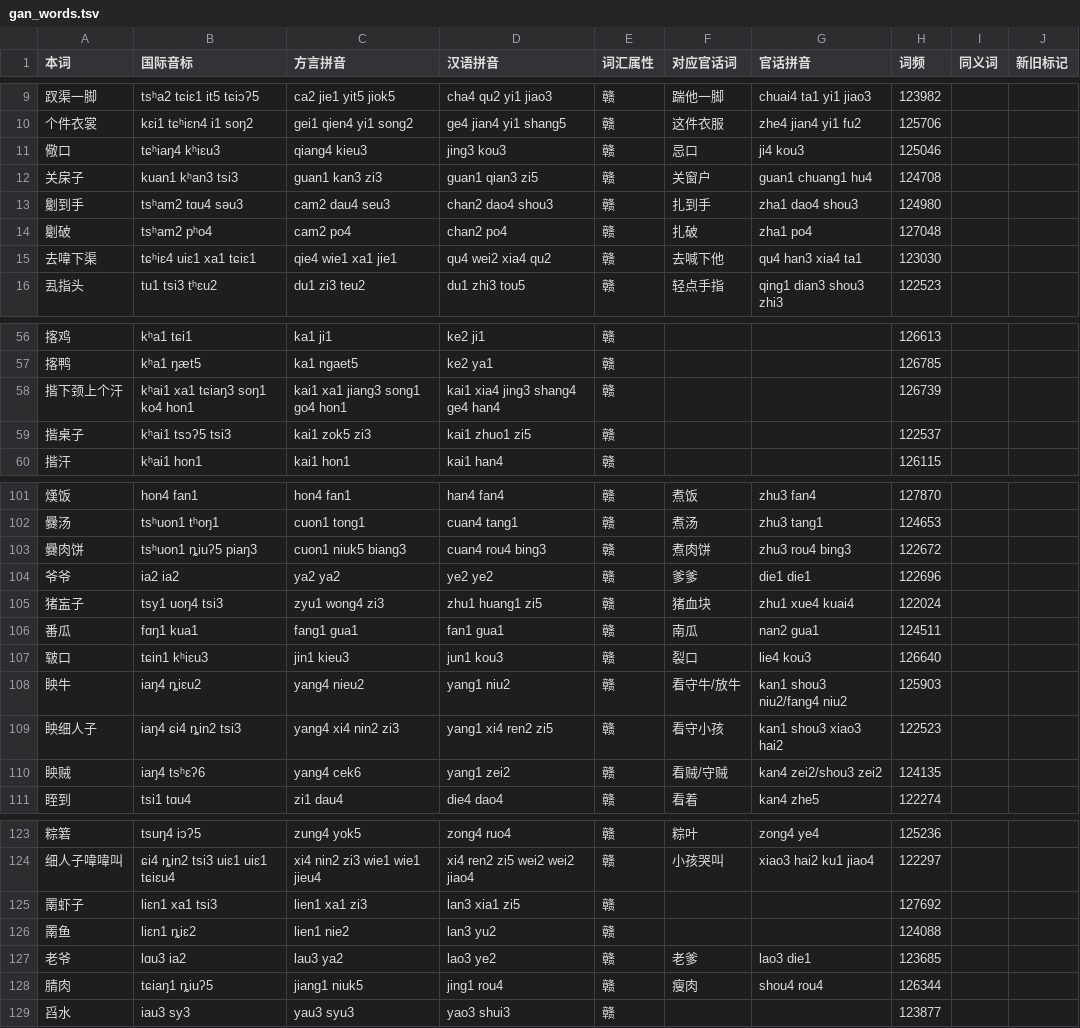
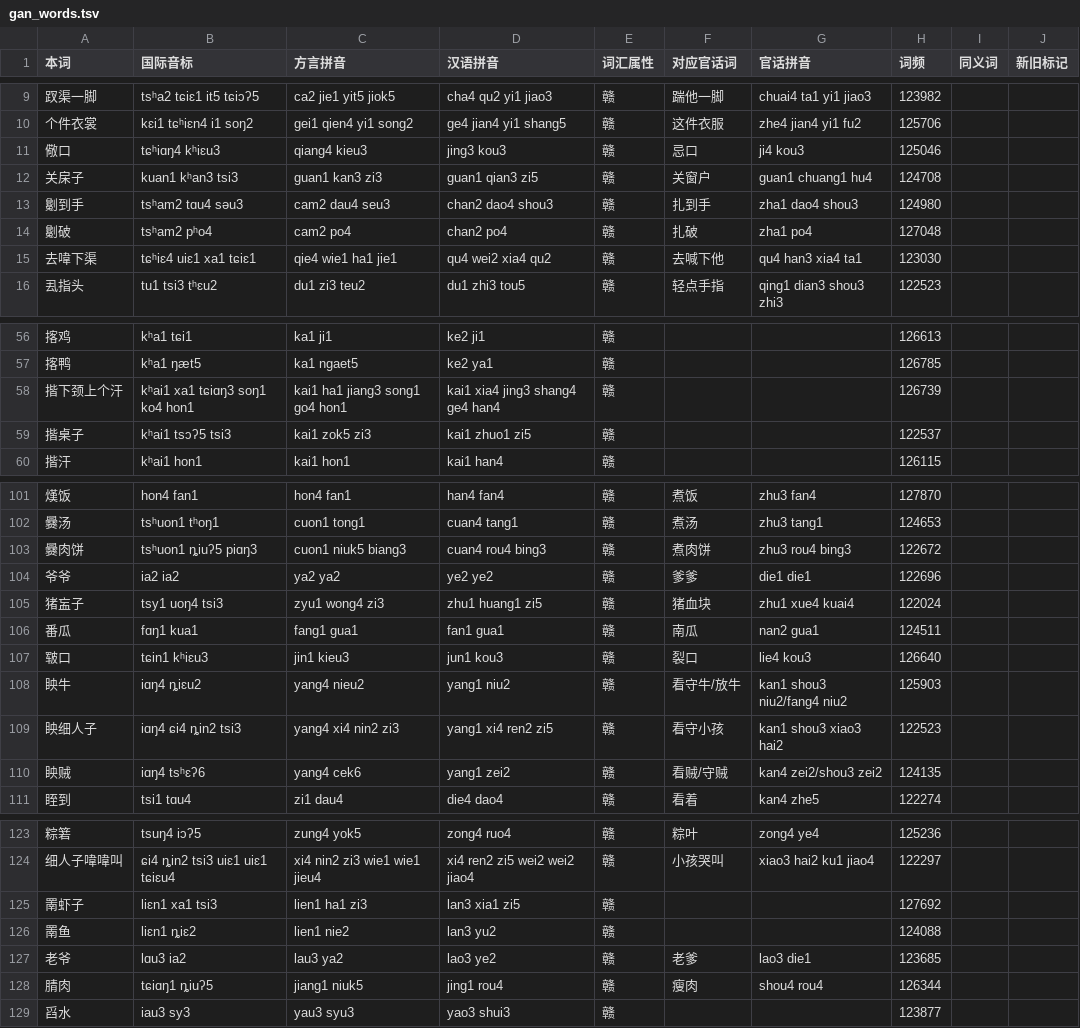
Before and after one commit to Doohaey/GonnyuGeneralIME, a TSV file: resources/regions/fungcen/dictionaries/gan_words.tsv, drawn as a sheet; only a part is shown, gaps mark what is left out; the diff covers the shown part only.

```diff
--- a/resources/regions/fungcen/dictionaries/gan_words.tsv
+++ b/resources/regions/fungcen/dictionaries/gan_words.tsv
@@ -10,3 +10,3 @@
 个件衣裳	kɛi1 tɕʰiɛn4 i1 soŋ2	gei1 qien4 yi1 song2	ge4 jian4 yi1 shang5	赣	这件衣服	zhe4 jian4 yi1 fu2	125706		
-儆口	tɕʰiaŋ4 kʰiɛu3	qiang4 kieu3	jing3 kou3	赣	忌口	ji4 kou3	125046		
+儆口	tɕʰiɑŋ4 kʰiɛu3	qiang4 kieu3	jing3 kou3	赣	忌口	ji4 kou3	125046		
 关㦿子	kuan1 kʰan3 tsi3	guan1 kan3 zi3	guan1 qian3 zi5	赣	关窗户	guan1 chuang1 hu4	124708		
@@ -14,3 +14,3 @@
 劖破	tsʰam2 pʰo4	cam2 po4	chan2 po4	赣	扎破	zha1 po4	127048		
-去喡下渠	tɕʰiɛ4 uiɛ1 xa1 tɕiɛ1	qie4 wie1 xa1 jie1	qu4 wei2 xia4 qu2	赣	去喊下他	qu4 han3 xia4 ta1	123030		
+去喡下渠	tɕʰiɛ4 uiɛ1 xa1 tɕiɛ1	qie4 wie1 ha1 jie1	qu4 wei2 xia4 qu2	赣	去喊下他	qu4 han3 xia4 ta1	123030		
 厾指头	tu1 tsi3 tʰɛu2	du1 zi3 teu2	du1 zhi3 tou5	赣	轻点手指	qing1 dian3 shou3 zhi3	122523		
@@ -57,3 +57,3 @@
 揢鸭	kʰa1 ŋæt5	ka1 ngaet5	ke2 ya1	赣			126785		
-揩下颈上个汗	kʰai1 xa1 tɕiaŋ3 soŋ1 ko4 hon1	kai1 xa1 jiang3 song1 go4 hon1	kai1 xia4 jing3 shang4 ge4 han4	赣			126739		
+揩下颈上个汗	kʰai1 xa1 tɕiɑŋ3 soŋ1 ko4 hon1	kai1 ha1 jiang3 song1 go4 hon1	kai1 xia4 jing3 shang4 ge4 han4	赣			126739		
 揩桌子	kʰai1 tsɔʔ5 tsi3	kai1 zok5 zi3	kai1 zhuo1 zi5	赣			122537		
@@ -102,3 +102,3 @@
 爨汤	tsʰuon1 tʰoŋ1	cuon1 tong1	cuan4 tang1	赣	煮汤	zhu3 tang1	124653		
-爨肉饼	tsʰuon1 ȵiuʔ5 piaŋ3	cuon1 niuk5 biang3	cuan4 rou4 bing3	赣	煮肉饼	zhu3 rou4 bing3	122672		
+爨肉饼	tsʰuon1 ȵiuʔ5 piɑŋ3	cuon1 niuk5 biang3	cuan4 rou4 bing3	赣	煮肉饼	zhu3 rou4 bing3	122672		
 爷爷	ia2 ia2	ya2 ya2	ye2 ye2	赣	爹爹	die1 die1	122696		
@@ -107,5 +107,5 @@
 皲口	tɕin1 kʰiɛu3	jin1 kieu3	jun1 kou3	赣	裂口	lie4 kou3	126640		
-眏牛	iaŋ4 ȵiɛu2	yang4 nieu2	yang1 niu2	赣	看守牛/放牛	kan1 shou3 niu2/fang4 niu2	125903		
-眏细人子	iaŋ4 ɕi4 ȵin2 tsi3	yang4 xi4 nin2 zi3	yang1 xi4 ren2 zi5	赣	看守小孩	kan1 shou3 xiao3 hai2	122523		
-眏贼	iaŋ4 tsʰɛʔ6	yang4 cek6	yang1 zei2	赣	看贼/守贼	kan4 zei2/shou3 zei2	124135		
+眏牛	iɑŋ4 ȵiɛu2	yang4 nieu2	yang1 niu2	赣	看守牛/放牛	kan1 shou3 niu2/fang4 niu2	125903		
+眏细人子	iɑŋ4 ɕi4 ȵin2 tsi3	yang4 xi4 nin2 zi3	yang1 xi4 ren2 zi5	赣	看守小孩	kan1 shou3 xiao3 hai2	122523		
+眏贼	iɑŋ4 tsʰɛʔ6	yang4 cek6	yang1 zei2	赣	看贼/守贼	kan4 zei2/shou3 zei2	124135		
 眰到	tsi1 tɑu4	zi1 dau4	die4 dao4	赣	看着	kan4 zhe5	122274		
@@ -124,6 +124,6 @@
 细人子喡喡叫	ɕi4 ȵin2 tsi3 uiɛ1 uiɛ1 tɕiɛu4	xi4 nin2 zi3 wie1 wie1 jieu4	xi4 ren2 zi5 wei2 wei2 jiao4	赣	小孩哭叫	xiao3 hai2 ku1 jiao4	122297		
-罱虾子	liɛn1 xa1 tsi3	lien1 xa1 zi3	lan3 xia1 zi5	赣			127692		
+罱虾子	liɛn1 xa1 tsi3	lien1 ha1 zi3	lan3 xia1 zi5	赣			127692		
 罱鱼	liɛn1 ȵiɛ2	lien1 nie2	lan3 yu2	赣			124088		
 老爷	lɑu3 ia2	lau3 ya2	lao3 ye2	赣	老爹	lao3 die1	123685		
-腈肉	tɕiaŋ1 ȵiuʔ5	jiang1 niuk5	jing1 rou4	赣	瘦肉	shou4 rou4	126344		
+腈肉	tɕiɑŋ1 ȵiuʔ5	jiang1 niuk5	jing1 rou4	赣	瘦肉	shou4 rou4	126344		
 舀水	iau3 sy3	yau3 syu3	yao3 shui3	赣			123877		
```
Also changed, not shown: 1 edited cell elsewhere in this file, resources/regions/fungcen/dictionaries/chars.tsv, resources/regions/fungcen/dictionaries/gan_chars.tsv, 4 other files.
